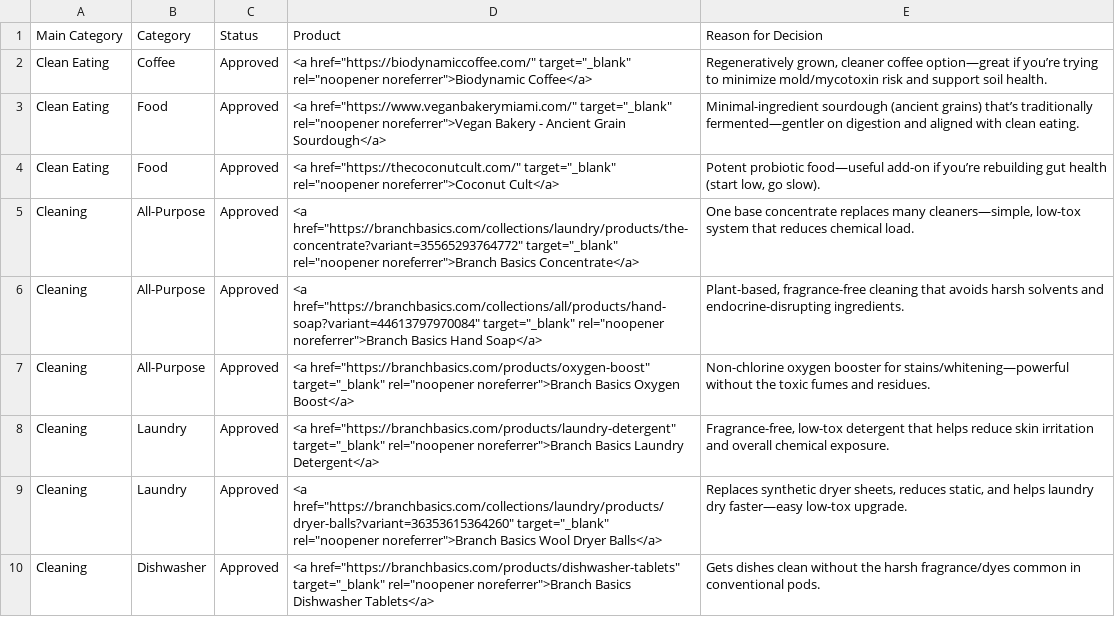
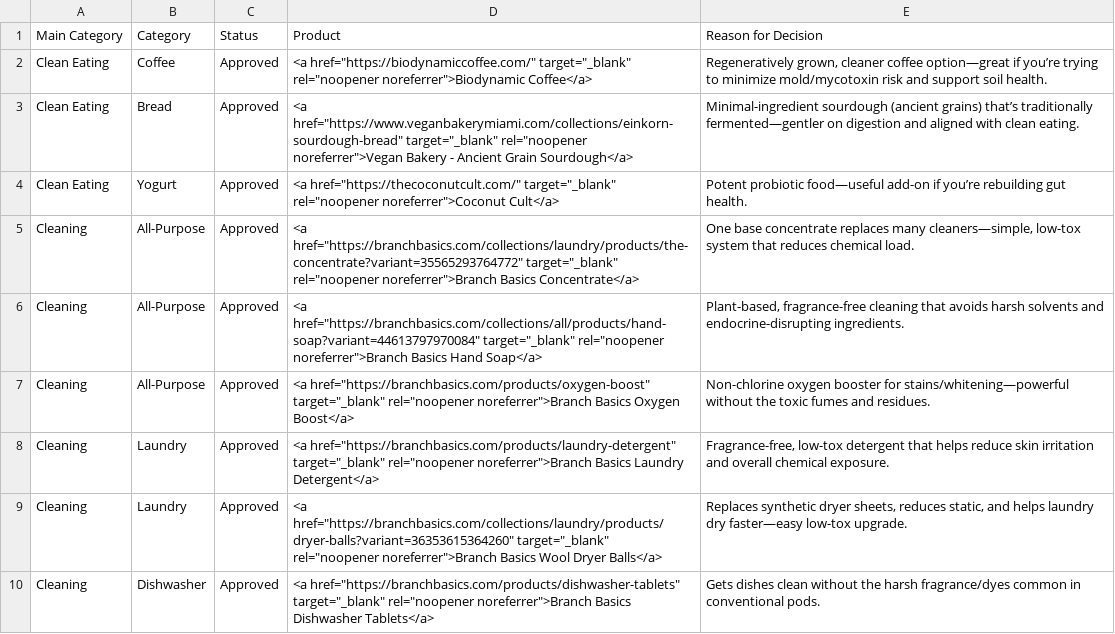
Before and after one commit to sunkissedbrandy/humanresetproject, a CSV file: Non_Toxic_Product_Vetting_Log.csv, drawn as a sheet; only a part is shown.

Commit message:
Update Non_Toxic_Product_Vetting_Log.csv

```diff
--- a/Non_Toxic_Product_Vetting_Log.csv
+++ b/Non_Toxic_Product_Vetting_Log.csv
@@ -2,4 +2,4 @@ Main Category,Category,Status,Product,Reason for Decision
 Clean Eating,Coffee,Approved,"<a href=""https://biodynamiccoffee.com/"" target=""_blank"" rel=""noopener noreferrer"">Biodynamic Coffee</a>","Regeneratively grown, cleaner coffee option—great if you’re trying to minimize mold/mycotoxin risk and support soil health."
-Clean Eating,Food,Approved,"<a href=""https://www.veganbakerymiami.com/"" target=""_blank"" rel=""noopener noreferrer"">Vegan Bakery - Ancient Grain Sourdough</a>","Minimal-ingredient sourdough (ancient grains) that’s traditionally fermented—gentler on digestion and aligned with clean eating."
-Clean Eating,Food,Approved,"<a href=""https://thecoconutcult.com/"" target=""_blank"" rel=""noopener noreferrer"">Coconut Cult</a>","Potent probiotic food—useful add-on if you’re rebuilding gut health (start low, go slow)."
+Clean Eating,Bread,Approved,"<a href=""https://www.veganbakerymiami.com/collections/einkorn-sourdough-bread"" target=""_blank"" rel=""noopener noreferrer"">Vegan Bakery - Ancient Grain Sourdough</a>","Minimal-ingredient sourdough (ancient grains) that’s traditionally fermented—gentler on digestion and aligned with clean eating."
+Clean Eating,Yogurt,Approved,"<a href=""https://thecoconutcult.com/"" target=""_blank"" rel=""noopener noreferrer"">Coconut Cult</a>","Potent probiotic food—useful add-on if you’re rebuilding gut health."
 Cleaning,All-Purpose,Approved,"<a href=""https://branchbasics.com/collections/laundry/products/the-concentrate?variant=35565293764772"" target=""_blank"" rel=""noopener noreferrer"">Branch Basics Concentrate</a>","One base concentrate replaces many cleaners—simple, low-tox system that reduces chemical load."
```
